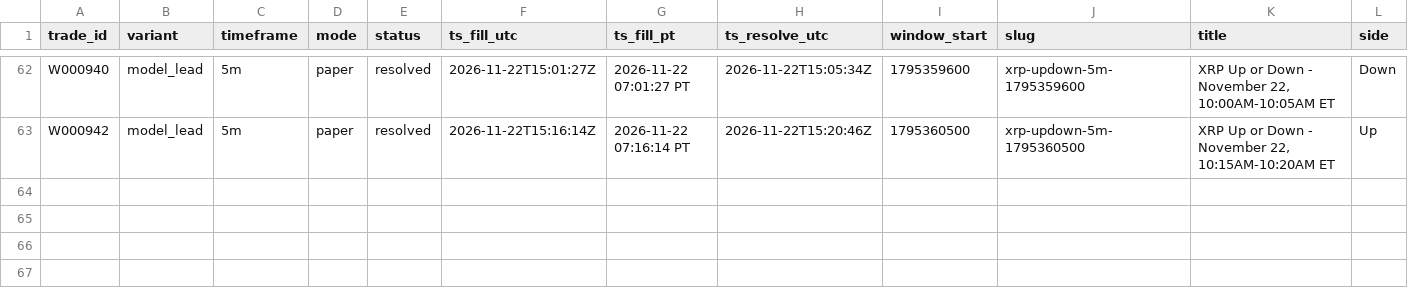
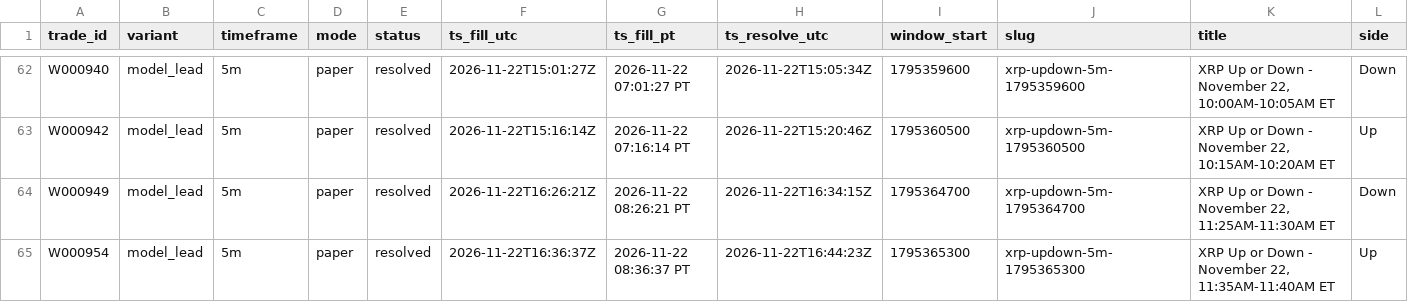
Before and after one commit to michaeldeuchar-dotcom/xrp-paper-bot, a CSV file: data/week1/trades_model_lead.csv, drawn as a sheet; only a part is shown, gaps mark what is left out; rows hold the shown columns only; the diff names each change by its address in the sheet, - before the commit and + after, or states it on an @@ line.

```diff
--- a/data/week1/trades_model_lead.csv
+++ b/data/week1/trades_model_lead.csv
+row 64: W000949 | model_lead | 5m | paper | resolved | 2026-11-22T16:26:21Z | 2026-11-22 08:26:21 PT | 2026-11-22T16:34:15Z | 1795364700 | xrp-updown-5m-1795364700 | XRP Up or Down - November 22, 11:25AM-11:30AM ET | Down
+row 65: W000954 | model_lead | 5m | paper | resolved | 2026-11-22T16:36:37Z | 2026-11-22 08:36:37 PT | 2026-11-22T16:44:23Z | 1795365300 | xrp-updown-5m-1795365300 | XRP Up or Down - November 22, 11:35AM-11:40AM ET | Up
```
Also changed, not shown: data/week1/trades_auto_pick.csv, data/week1/trades_down_ride.csv, 7 other files.
